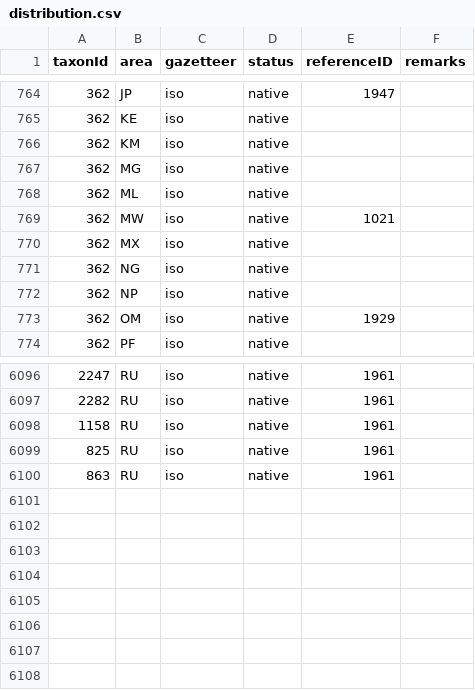
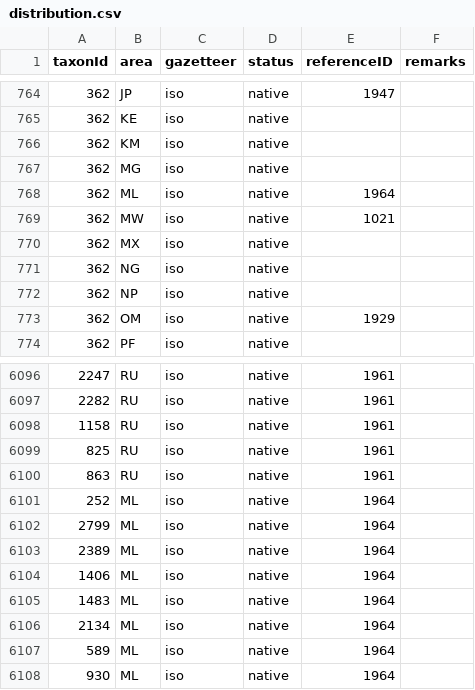
Before and after one commit to dhobern/pterophoroidea, a CSV file: coldp/data/distribution.csv, drawn as a sheet; only a part is shown, gaps mark what is left out.

```diff
--- a/coldp/data/distribution.csv
+++ b/coldp/data/distribution.csv
@@ -767,3 +767,3 @@ taxonId,area,gazetteer,status,referenceID,remarks
 362,MG,iso,native,,
-362,ML,iso,native,,
+362,ML,iso,native,1964,
 362,MW,iso,native,1021,
@@ -6100 +6100,9 @@ taxonId,area,gazetteer,status,referenceID,remarks
 863,RU,iso,native,1961,
+252,ML,iso,native,1964,
+2799,ML,iso,native,1964,
+2389,ML,iso,native,1964,
+1406,ML,iso,native,1964,
+1483,ML,iso,native,1964,
+2134,ML,iso,native,1964,
+589,ML,iso,native,1964,
+930,ML,iso,native,1964,
```
Also changed, not shown: coldp/data/reference.csv, 4 other files.
